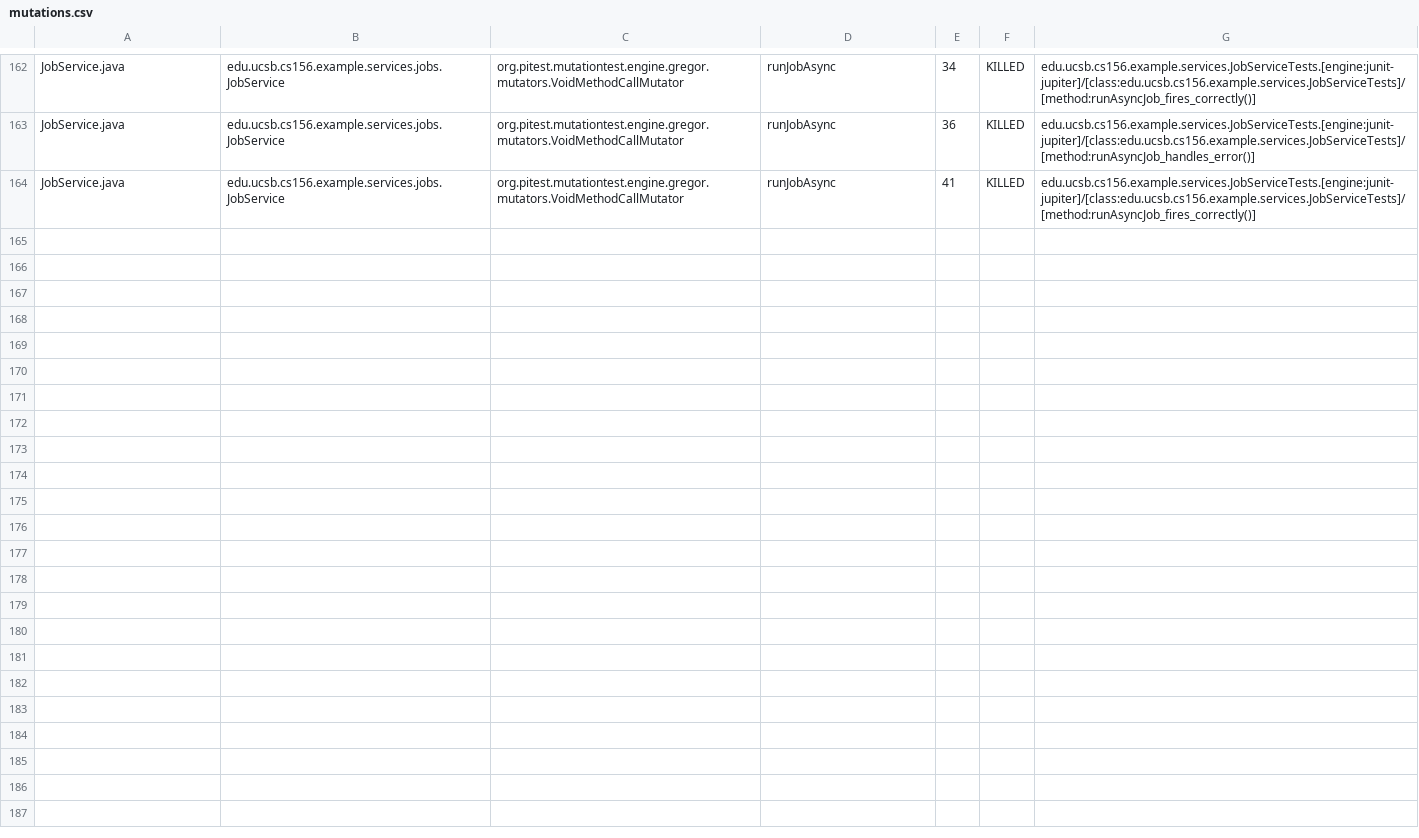
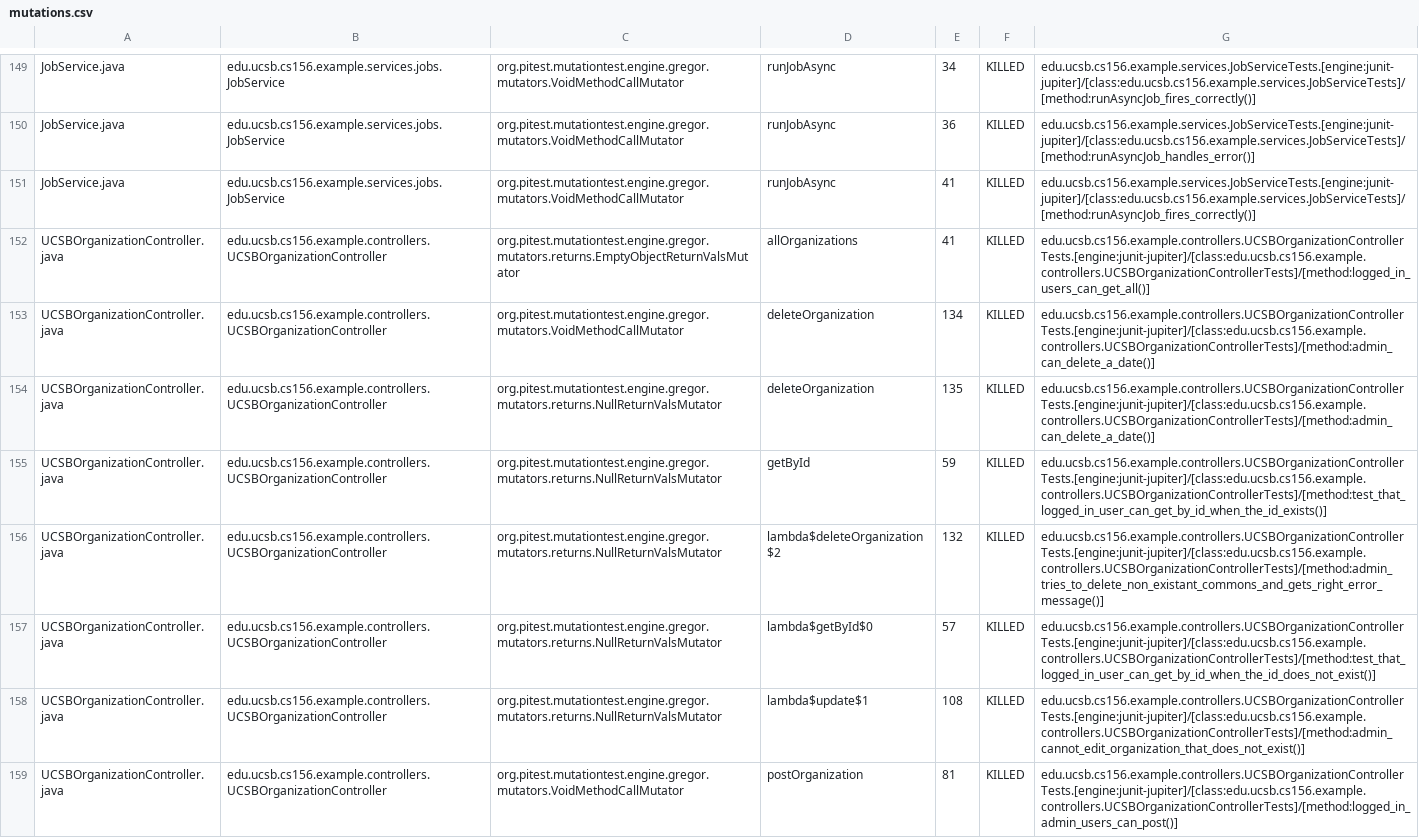
Before and after one commit to ucsb-cs156-s26/team01-s26-14, a CSV file: pitest/mutations.csv, drawn as a sheet; only a part is shown, gaps mark what is left out; the diff covers the shown part only.

Commit message:
Deploying to gh-pages from @ ucsb-cs156-s26/team01-s26-14@2a7c2d34e0623815b81983d90b4fecfc2e1518db 🚀

```diff
--- a/pitest/mutations.csv
+++ b/pitest/mutations.csv
@@ -164 +151,9 @@ JobService.java,edu.ucsb.cs156.example.services.jobs.JobService,org.pitest.mutat
 JobService.java,edu.ucsb.cs156.example.services.jobs.JobService,org.pitest.mutationtest.engine.gregor.mutators.VoidMethodCallMutator,runJobAsync,41,KILLED,edu.ucsb.cs156.example.services.JobServiceTests.[engine:junit-jupiter]/[class:edu.ucsb.cs156.example.services.JobServiceTests]/[method:runAsyncJob_fires_correctly()]
+UCSBOrganizationController.java,edu.ucsb.cs156.example.controllers.UCSBOrganizationController,org.pitest.mutationtest.engine.gregor.mutators.returns.EmptyObjectReturnValsMutator,allOrganizations,41,KILLED,edu.ucsb.cs156.example.controllers.UCSBOrganizationControllerTests.[engine:junit-jupiter]/[class:edu.ucsb.cs156.example.controllers.UCSBOrganizationControllerTests]/[method:logged_in_users_can_get_all()]
+UCSBOrganizationController.java,edu.ucsb.cs156.example.controllers.UCSBOrganizationController,org.pitest.mutationtest.engine.gregor.mutators.VoidMethodCallMutator,deleteOrganization,134,KILLED,edu.ucsb.cs156.example.controllers.UCSBOrganizationControllerTests.[engine:junit-jupiter]/[class:edu.ucsb.cs156.example.controllers.UCSBOrganizationControllerTests]/[method:admin_can_delete_a_date()]
+UCSBOrganizationController.java,edu.ucsb.cs156.example.controllers.UCSBOrganizationController,org.pitest.mutationtest.engine.gregor.mutators.returns.NullReturnValsMutator,deleteOrganization,135,KILLED,edu.ucsb.cs156.example.controllers.UCSBOrganizationControllerTests.[engine:junit-jupiter]/[class:edu.ucsb.cs156.example.controllers.UCSBOrganizationControllerTests]/[method:admin_can_delete_a_date()]
+UCSBOrganizationController.java,edu.ucsb.cs156.example.controllers.UCSBOrganizationController,org.pitest.mutationtest.engine.gregor.mutators.returns.NullReturnValsMutator,getById,59,KILLED,edu.ucsb.cs156.example.controllers.UCSBOrganizationControllerTests.[engine:junit-jupiter]/[class:edu.ucsb.cs156.example.controllers.UCSBOrganizationControllerTests]/[method:test_that_logged_in_user_can_get_by_id_when_the_id_exists()]
+UCSBOrganizationController.java,edu.ucsb.cs156.example.controllers.UCSBOrganizationController,org.pitest.mutationtest.engine.gregor.mutators.returns.NullReturnValsMutator,lambda$deleteOrganization$2,132,KILLED,edu.ucsb.cs156.example.controllers.UCSBOrganizationControllerTests.[engine:junit-jupiter]/[class:edu.ucsb.cs156.example.controllers.UCSBOrganizationControllerTests]/[method:admin_tries_to_delete_non_existant_commons_and_gets_right_error_message()]
+UCSBOrganizationController.java,edu.ucsb.cs156.example.controllers.UCSBOrganizationController,org.pitest.mutationtest.engine.gregor.mutators.returns.NullReturnValsMutator,lambda$getById$0,57,KILLED,edu.ucsb.cs156.example.controllers.UCSBOrganizationControllerTests.[engine:junit-jupiter]/[class:edu.ucsb.cs156.example.controllers.UCSBOrganizationControllerTests]/[method:test_that_logged_in_user_can_get_by_id_when_the_id_does_not_exist()]
+UCSBOrganizationController.java,edu.ucsb.cs156.example.controllers.UCSBOrganizationController,org.pitest.mutationtest.engine.gregor.mutators.returns.NullReturnValsMutator,lambda$update$1,108,KILLED,edu.ucsb.cs156.example.controllers.UCSBOrganizationControllerTests.[engine:junit-jupiter]/[class:edu.ucsb.cs156.example.controllers.UCSBOrganizationControllerTests]/[method:admin_cannot_edit_organization_that_does_not_exist()]
+UCSBOrganizationController.java,edu.ucsb.cs156.example.controllers.UCSBOrganizationController,org.pitest.mutationtest.engine.gregor.mutators.VoidMethodCallMutator,postOrganization,81,KILLED,edu.ucsb.cs156.example.controllers.UCSBOrganizationControllerTests.[engine:junit-jupiter]/[class:edu.ucsb.cs156.example.controllers.UCSBOrganizationControllerTests]/[method:logged_in_admin_users_can_post()]
```
Also changed, not shown: 4 added rows, 8 removed rows and 4 moved rows elsewhere in this file, 23 other files.
